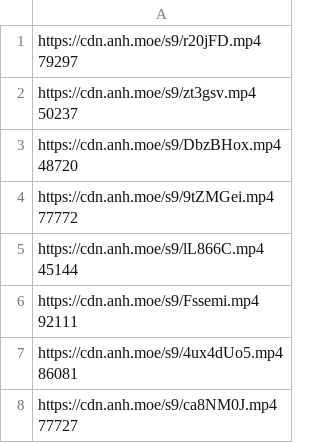
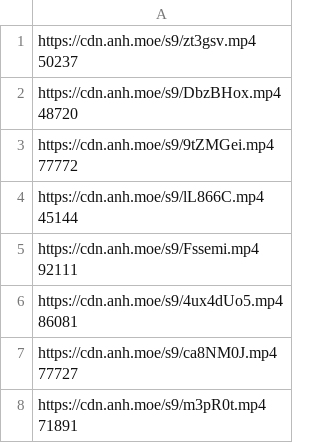
Before and after one commit to gx288/xammm, a CSV file: data.csv, drawn as a sheet; only a part is shown; the shorter side is filled out with more unchanged rows; ↵ is a line break in a cell; the diff names each change by its address in the sheet, - before the commit and + after, or states it on an @@ line.

```diff
--- a/data.csv
+++ b/data.csv
-row 1: https://cdn.anh.moe/s9/r20jFD.mp4 ↵ 79297
```
